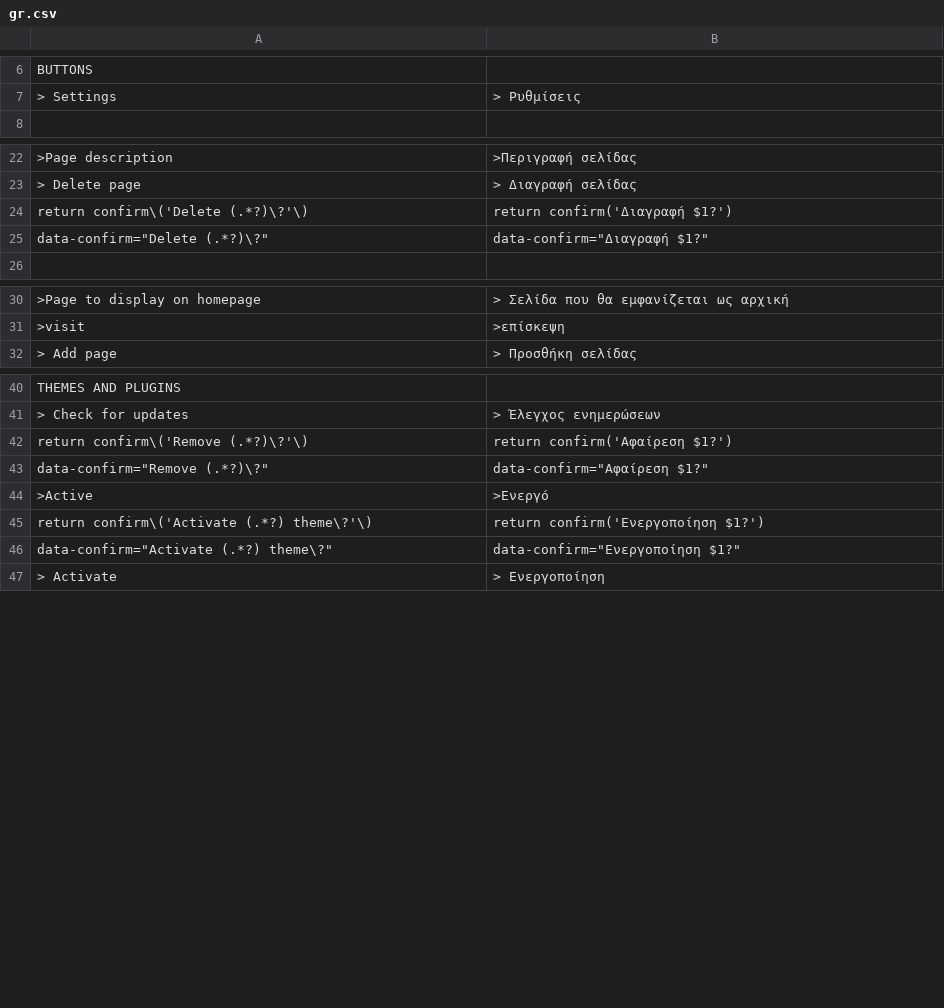
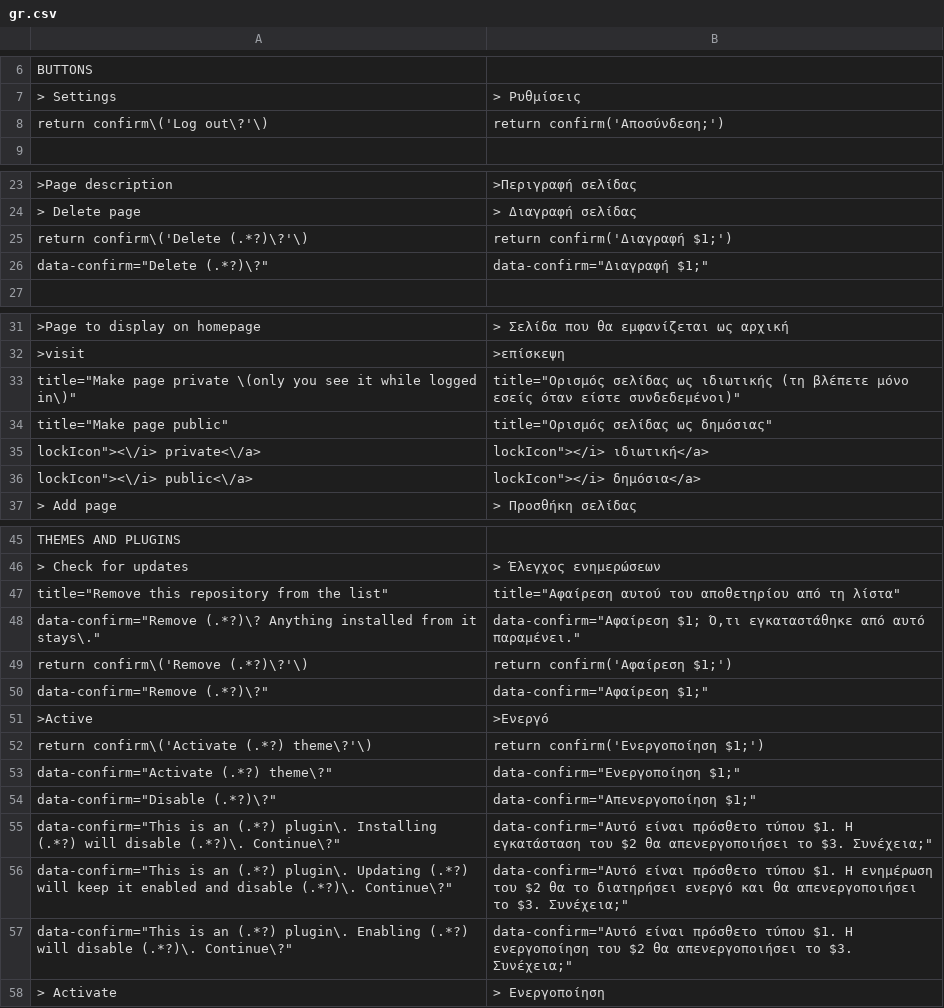
Before and after one commit to robiso/translation-greek, a CSV file: gr.csv, drawn as a sheet; only a part is shown, gaps mark what is left out; addresses are those after the commit; the diff covers the shown part only; the diff names each change by its address in the sheet, - before the commit and + after, or states it on an @@ line.

Commit message:
translation-greek 3.0.6: 3.7.0 rows complete (Disable and group confirms, private pages, repository removal); model draft, review welcome
Rows added (13), left-hand sides in the translation-german pattern so they match
the same admin HTML on WonderCMS 3.1.4 to 3.7.0:
- Log out confirm (return confirm shape, every core that has it)
- menu row title "Make page private (only you see it while logged in)" (3.7.0)
- menu row title "Make page public" (3.7.0)
- menu row label "private" (3.7.0)
- menu row label "public" (3.7.0)
- title "Remove this repository from the list" (3.7.0)
- repository remove confirm "Remove <url>? Anything installed from it stays." (3.7.0; placed above the generic Remove rows)
- plugin Disable confirm (data-confirm since 3.6.0)
- exclusive-group confirm on Install (data-confirm since 3.6.0)
- exclusive-group confirm on Update (data-confirm since 3.6.0)
- exclusive-group confirm on Enable (data-confirm since 3.6.0)
- custom module Add warning confirm (return confirm shape)
- force HTTPS confirm (return confirm shape)

Rows fixed (6):
- Delete confirm, return confirm row: Greek question mark ; instead of ?
- Delete confirm, data-confirm row: Greek question mark ; instead of ?
- Remove confirm, return confirm row: Greek question mark ; instead of ?
- Remove confirm, data-confirm row: Greek question mark ; instead of ?
- Activate confirm, return confirm row: Greek question mark ; instead of ?
- Activate confirm, data-confirm row: Greek question mark ; instead of ?

MODEL DRAFT: the new wording was written by an AI model (Claude Opus 5.5)
without a native-speaker review. Corrections from speakers are welcome as
issues or pull requests. Rows that were already correct are unchanged.

Tested before the push: the CSV through the plugin's own str_getcsv call on
PHP 8.5 (every row two fields, no deprecation), every produced onclick
compiles under node, and the plugin installed on stock 3.1.4, 3.6.0 and the
3.7.0 branch head with a second theme and a test file: the admin page
reaches </html> with no PHP warning, and the delete-page, file-delete,
Remove and Activate confirms render translated (onclick on 3.6.0 and older,
data-confirm on 3.7.0).

Version 3.0.5 to 3.0.6 (wcms-modules.json and version).

```diff
--- a/gr.csv
+++ b/gr.csv
+row 8: return confirm\('Log out\?'\) | return confirm('Αποσύνδεση;')
-B25: return confirm('Διαγραφή $1?')
+B25: return confirm('Διαγραφή $1;')
-B26: data-confirm="Διαγραφή $1?"
+B26: data-confirm="Διαγραφή $1;"
+row 33: title="Make page private \(only you see it while logged in\)" | title="Ορισμός σελίδας ως ιδιωτικής (τη βλέπετε μόνο εσείς όταν είστε συνδεδεμένοι)"
+row 34: title="Make page public" | title="Ορισμός σελίδας ως δημόσιας"
+row 35: lockIcon"><\/i> private<\/a> | lockIcon"></i> ιδιωτική</a>
+row 36: lockIcon"><\/i> public<\/a> | lockIcon"></i> δημόσια</a>
+row 47: title="Remove this repository from the list" | title="Αφαίρεση αυτού του αποθετηρίου από τη λίστα"
+row 48: data-confirm="Remove (.*?)\? Anything installed from it stays\." | data-confirm="Αφαίρεση $1; Ό,τι εγκαταστάθηκε από αυτό παραμένει."
-B49: return confirm('Αφαίρεση $1?')
+B49: return confirm('Αφαίρεση $1;')
-B50: data-confirm="Αφαίρεση $1?"
+B50: data-confirm="Αφαίρεση $1;"
-B52: return confirm('Ενεργοποίηση $1?')
+B52: return confirm('Ενεργοποίηση $1;')
-B53: data-confirm="Ενεργοποίηση $1?"
+B53: data-confirm="Ενεργοποίηση $1;"
+row 54: data-confirm="Disable (.*?)\?" | data-confirm="Απενεργοποίηση $1;"
+row 55: data-confirm="This is an (.*?) plugin\. Installing (.*?) will disable (.*?)\. Continue\?" | data-confirm="Αυτό είναι πρόσθετο τύπου $1. Η εγκατάσταση του $2 θα απενεργοποιήσει το $3. Συνέχεια;"
+row 56: data-confirm="This is an (.*?) plugin\. Updating (.*?) will keep it enabled and disable (.*?)\. Continue\?" | data-confirm="Αυτό είναι πρόσθετο τύπου $1. Η ενημέρωση του $2 θα το διατηρήσει ενεργό και θα απενεργοποιήσει το $3. Συνέχεια;"
+row 57: data-confirm="This is an (.*?) plugin\. Enabling (.*?) will disable (.*?)\. Continue\?" | data-confirm="Αυτό είναι πρόσθετο τύπου $1. Η ενεργοποίηση του $2 θα απενεργοποιήσει το $3. Συνέχεια;"
```
Also changed, not shown: 2 added rows elsewhere in this file, 2 other files.
